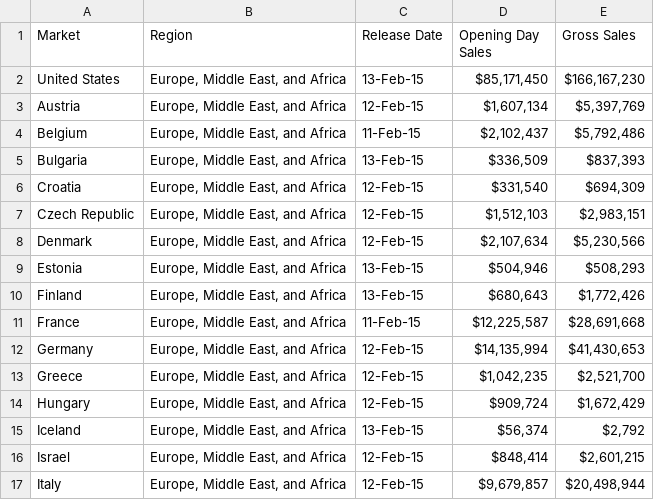
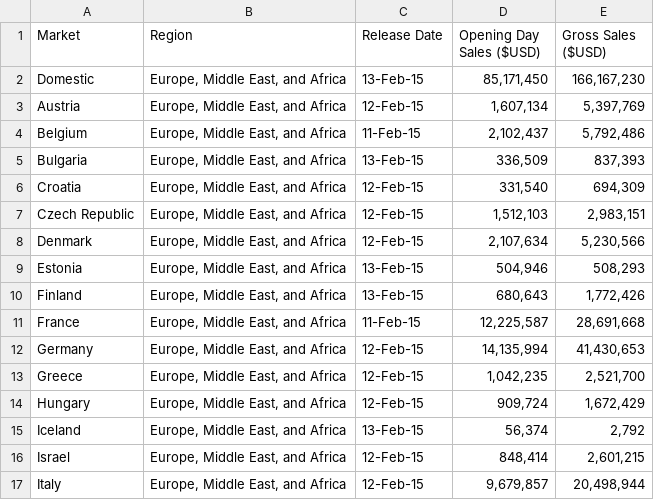
Before and after one commit to jaysueno/Group_Good_Guys, a CSV file: Resources/shadesgrey2015.csv, drawn as a sheet; only a part is shown; the diff covers the shown part only.

Commit message:
added ($USD) to column names

```diff
--- a/Resources/shadesgrey2015.csv
+++ b/Resources/shadesgrey2015.csv
@@ -1,17 +1,17 @@
-Market,Region,Release Date,Opening Day Sales,Gross Sales
-United States,"Europe, Middle East, and Africa",13-Feb-15,"$85,171,450 ","$166,167,230 "
-Austria,"Europe, Middle East, and Africa",12-Feb-15,"$1,607,134 ","$5,397,769 "
-Belgium,"Europe, Middle East, and Africa",11-Feb-15,"$2,102,437 ","$5,792,486 "
-Bulgaria,"Europe, Middle East, and Africa",13-Feb-15,"$336,509 ","$837,393 "
-Croatia,"Europe, Middle East, and Africa",12-Feb-15,"$331,540 ","$694,309 "
-Czech Republic,"Europe, Middle East, and Africa",12-Feb-15,"$1,512,103 ","$2,983,151 "
-Denmark,"Europe, Middle East, and Africa",12-Feb-15,"$2,107,634 ","$5,230,566 "
-Estonia,"Europe, Middle East, and Africa",13-Feb-15,"$504,946 ","$508,293 "
-Finland,"Europe, Middle East, and Africa",13-Feb-15,"$680,643 ","$1,772,426 "
-France,"Europe, Middle East, and Africa",11-Feb-15,"$12,225,587 ","$28,691,668 "
-Germany,"Europe, Middle East, and Africa",12-Feb-15,"$14,135,994 ","$41,430,653 "
-Greece,"Europe, Middle East, and Africa",12-Feb-15,"$1,042,235 ","$2,521,700 "
-Hungary,"Europe, Middle East, and Africa",12-Feb-15,"$909,724 ","$1,672,429 "
-Iceland,"Europe, Middle East, and Africa",13-Feb-15,"$56,374 ","$2,792 "
-Israel,"Europe, Middle East, and Africa",12-Feb-15,"$848,414 ","$2,601,215 "
-Italy,"Europe, Middle East, and Africa",12-Feb-15,"$9,679,857 ","$20,498,944 "
+Market,Region,Release Date,Opening Day Sales ($USD),Gross Sales ($USD)
+Domestic,"Europe, Middle East, and Africa",13-Feb-15,"85,171,450","166,167,230"
+Austria,"Europe, Middle East, and Africa",12-Feb-15,"1,607,134","5,397,769"
+Belgium,"Europe, Middle East, and Africa",11-Feb-15,"2,102,437","5,792,486"
+Bulgaria,"Europe, Middle East, and Africa",13-Feb-15,"336,509","837,393"
+Croatia,"Europe, Middle East, and Africa",12-Feb-15,"331,540","694,309"
+Czech Republic,"Europe, Middle East, and Africa",12-Feb-15,"1,512,103","2,983,151"
+Denmark,"Europe, Middle East, and Africa",12-Feb-15,"2,107,634","5,230,566"
+Estonia,"Europe, Middle East, and Africa",13-Feb-15,"504,946","508,293"
+Finland,"Europe, Middle East, and Africa",13-Feb-15,"680,643","1,772,426"
+France,"Europe, Middle East, and Africa",11-Feb-15,"12,225,587","28,691,668"
+Germany,"Europe, Middle East, and Africa",12-Feb-15,"14,135,994","41,430,653"
+Greece,"Europe, Middle East, and Africa",12-Feb-15,"1,042,235","2,521,700"
+Hungary,"Europe, Middle East, and Africa",12-Feb-15,"909,724","1,672,429"
+Iceland,"Europe, Middle East, and Africa",13-Feb-15,"56,374","2,792"
+Israel,"Europe, Middle East, and Africa",12-Feb-15,"848,414","2,601,215"
+Italy,"Europe, Middle East, and Africa",12-Feb-15,"9,679,857","20,498,944"
```
Also changed, not shown: 80 edited cells elsewhere in this file.
